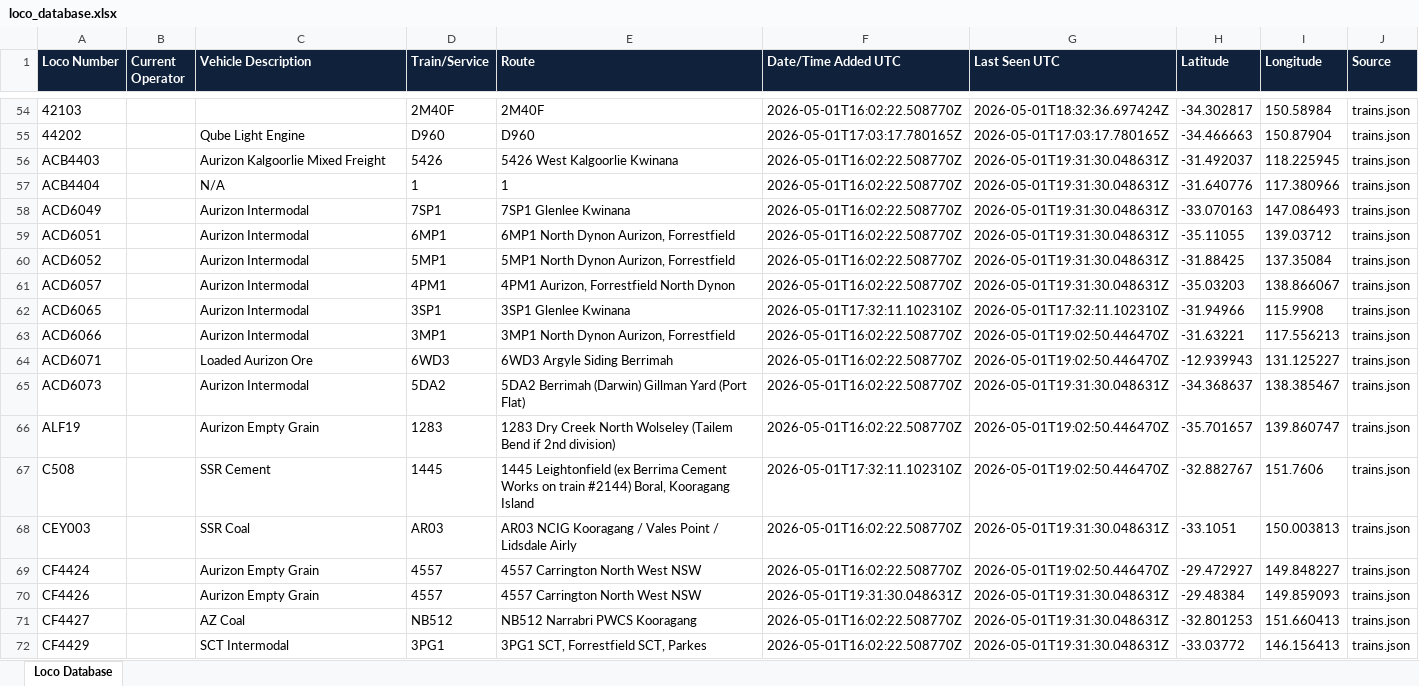
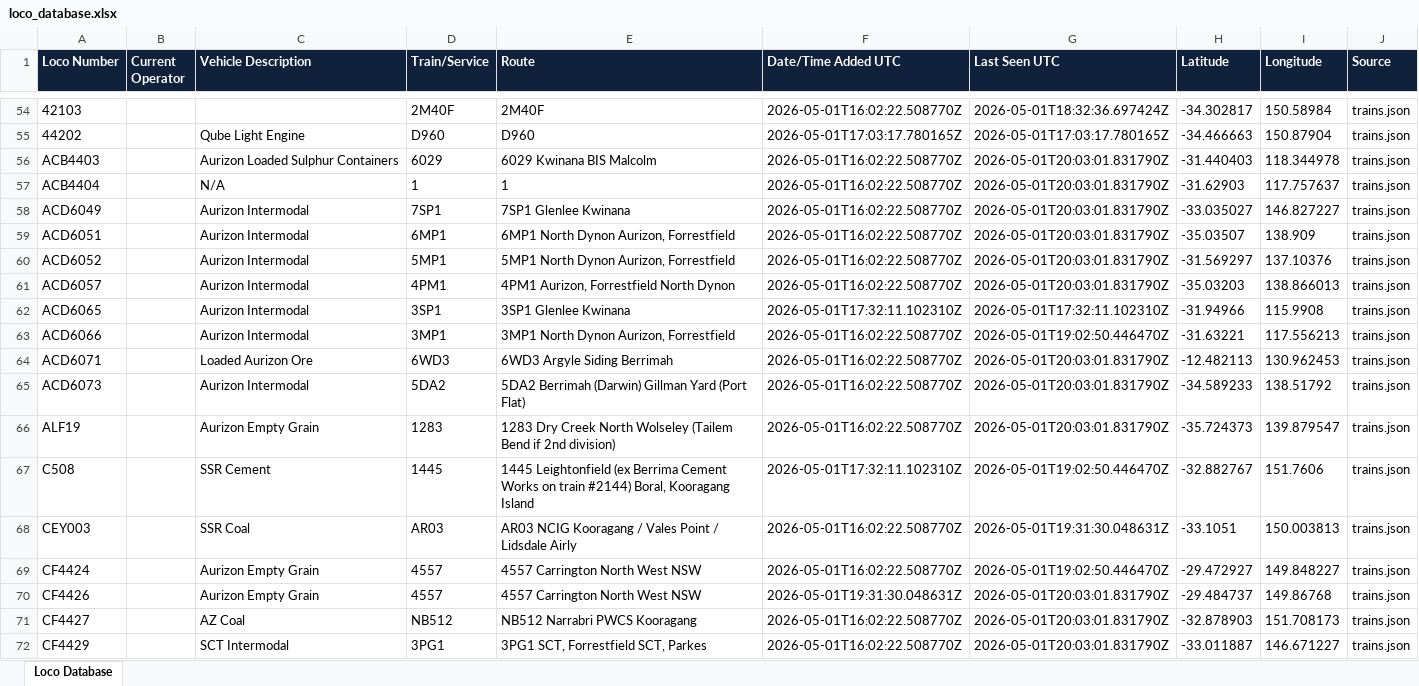
Before and after one commit to grahame21/railops-backend, an Excel workbook: static/downloads/loco_database.xlsx, sheet Loco Database, drawn as a sheet; only a part is shown, gaps mark what is left out; values as stored, in another font and other column widths than the file's, no borders; the diff covers the shown part only; the diff names each change by its address in the sheet, - before the commit and + after, or states it on an @@ line.

Commit message:
Update RailOps database files - 2026-05-01 20:03:02 UTC

```diff
--- a/static/downloads/loco_database.xlsx (sheet Loco Database)
+++ b/static/downloads/loco_database.xlsx (sheet Loco Database)
-C56 (Vehicle Description): Aurizon Kalgoorlie Mixed Freight
+C56 (Vehicle Description): Aurizon Loaded Sulphur Containers
-D56 (Train/Service): 5426
+D56 (Train/Service): 6029
-E56 (Route): 5426 West Kalgoorlie Kwinana
+E56 (Route): 6029 Kwinana BIS Malcolm
-G56:G61 (Last Seen UTC): 2026-05-01T19:31:30.048631Z
+G56:G61 (Last Seen UTC): 2026-05-01T20:03:01.831790Z
-H56 (Latitude): -31.492037
+H56 (Latitude): -31.440403
-I56 (Longitude): 118.225945
+I56 (Longitude): 118.344978
-H57 (Latitude): -31.640776
+H57 (Latitude): -31.62903
-I57 (Longitude): 117.380966
+I57 (Longitude): 117.757637
-H58 (Latitude): -33.070163
+H58 (Latitude): -33.035027
-I58 (Longitude): 147.086493
+I58 (Longitude): 146.827227
-H59 (Latitude): -35.11055
+H59 (Latitude): -35.03507
-I59 (Longitude): 139.03712
+I59 (Longitude): 138.909
-H60 (Latitude): -31.88425
+H60 (Latitude): -31.569297
-I60 (Longitude): 137.35084
+I60 (Longitude): 137.10376
-I61 (Longitude): 138.866067
+I61 (Longitude): 138.866013
-G64 (Last Seen UTC): 2026-05-01T19:02:50.446470Z
+G64 (Last Seen UTC): 2026-05-01T20:03:01.831790Z
-H64 (Latitude): -12.939943
+H64 (Latitude): -12.482113
-I64 (Longitude): 131.125227
+I64 (Longitude): 130.962453
-G65 (Last Seen UTC): 2026-05-01T19:31:30.048631Z
+G65 (Last Seen UTC): 2026-05-01T20:03:01.831790Z
-H65 (Latitude): -34.368637
+H65 (Latitude): -34.589233
-I65 (Longitude): 138.385467
+I65 (Longitude): 138.51792
-G66 (Last Seen UTC): 2026-05-01T19:02:50.446470Z
+G66 (Last Seen UTC): 2026-05-01T20:03:01.831790Z
-H66 (Latitude): -35.701657
+H66 (Latitude): -35.724373
-I66 (Longitude): 139.860747
+I66 (Longitude): 139.879547
-G70:G72 (Last Seen UTC): 2026-05-01T19:31:30.048631Z
+G70:G72 (Last Seen UTC): 2026-05-01T20:03:01.831790Z
-H70 (Latitude): -29.48384
+H70 (Latitude): -29.484737
-I70 (Longitude): 149.859093
+I70 (Longitude): 149.86768
-H71 (Latitude): -32.801253
+H71 (Latitude): -32.878903
-I71 (Longitude): 151.660413
+I71 (Longitude): 151.708173
-H72 (Latitude): -33.03772
+H72 (Latitude): -33.011887
-I72 (Longitude): 146.156413
+I72 (Longitude): 146.671227
```
Also changed, not shown: 8 added rows and 357 edited cells elsewhere in this sheet, static/downloads/loco_numbers_only.xlsx, 8 other files.
